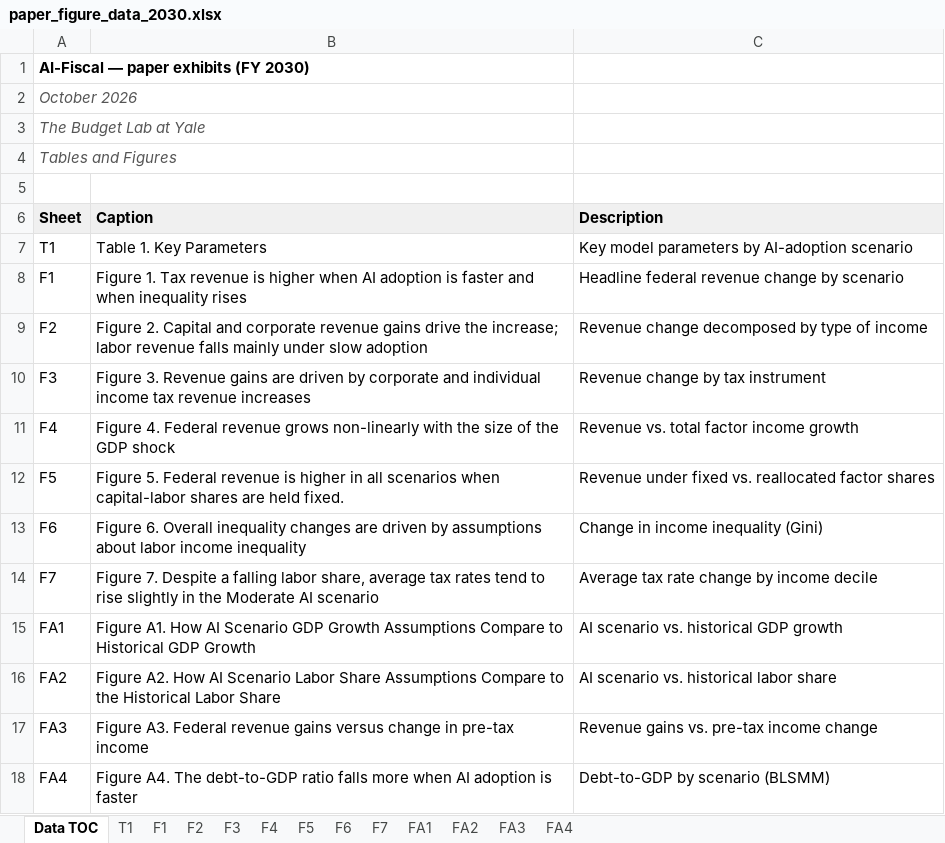
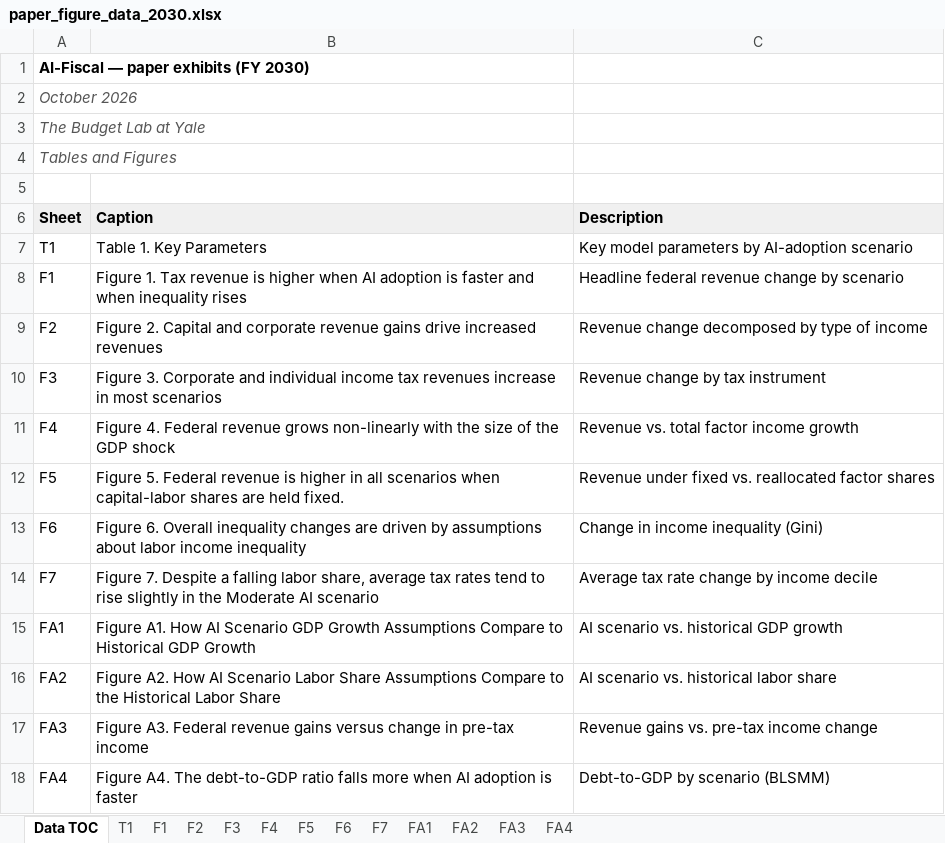
Before and after one commit to Budget-Lab-Yale/AI-Fiscal, an Excel workbook: results/figures/2030/paper_figure_data_2030.xlsx, sheet Data TOC, drawn as a sheet; values as stored, in another font and other column widths than the file's, no borders; the diff names each change by its address in the sheet, - before the commit and + after, or states it on an @@ line.

```diff
--- a/results/figures/2030/paper_figure_data_2030.xlsx (sheet Data TOC)
+++ b/results/figures/2030/paper_figure_data_2030.xlsx (sheet Data TOC)
-B9 (Caption): …gains drive the increase; labor revenue falls mainly under slow adoption
+B9 (Caption): …gains drive increased revenues
-B10 (Caption): Figure 3. Revenue gains are driven by corporate and individual income tax revenue increases
+B10 (Caption): Figure 3. Corporate and individual income tax revenues increase in most scenarios
```
Also changed, not shown: sheet F2, sheet F3, results/v1.0.1/figures/2030/paper_figure_data_2030.xlsx, 13 other files.
